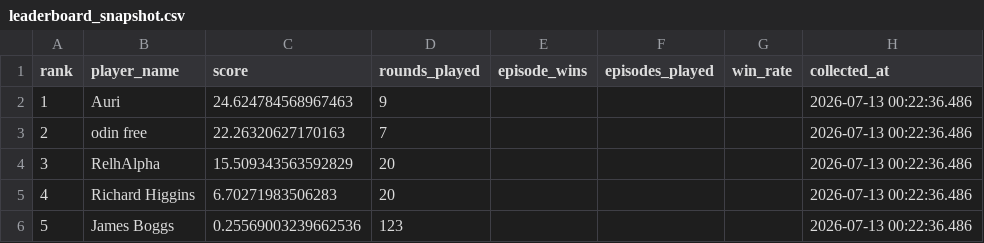
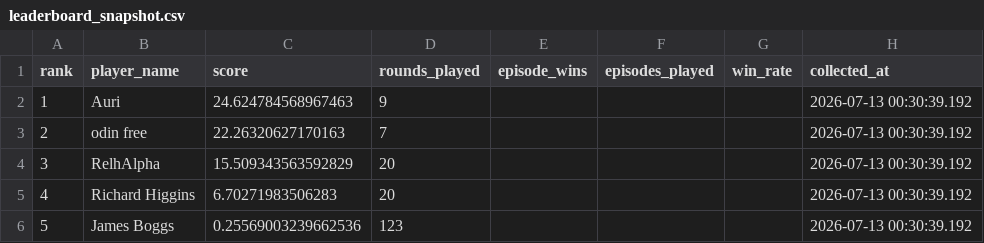
Before and after one commit to welttowelt/proxywar-coworld-starter, a CSV file: data/analysis/leaderboard_snapshot.csv, drawn as a sheet.

Commit message:
Refresh Proxy War dashboard data

```diff
--- a/data/analysis/leaderboard_snapshot.csv
+++ b/data/analysis/leaderboard_snapshot.csv
@@ -1,6 +1,6 @@
 rank,player_name,score,rounds_played,episode_wins,episodes_played,win_rate,collected_at
-1,Auri,24.624784568967463,9,,,,2026-07-13 00:22:36.486
-2,odin free,22.26320627170163,7,,,,2026-07-13 00:22:36.486
-3,RelhAlpha,15.509343563592829,20,,,,2026-07-13 00:22:36.486
-4,Richard Higgins,6.70271983506283,20,,,,2026-07-13 00:22:36.486
-5,James Boggs,0.25569003239662536,123,,,,2026-07-13 00:22:36.486
+1,Auri,24.624784568967463,9,,,,2026-07-13 00:30:39.192
+2,odin free,22.26320627170163,7,,,,2026-07-13 00:30:39.192
+3,RelhAlpha,15.509343563592829,20,,,,2026-07-13 00:30:39.192
+4,Richard Higgins,6.70271983506283,20,,,,2026-07-13 00:30:39.192
+5,James Boggs,0.25569003239662536,123,,,,2026-07-13 00:30:39.192
```
Also changed, not shown: 14 other files.
